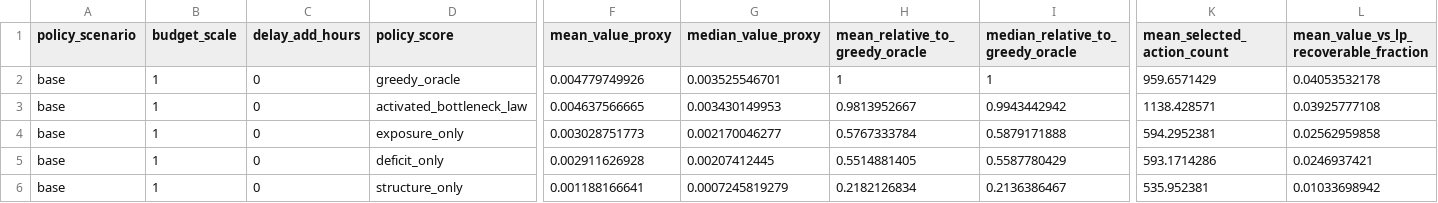
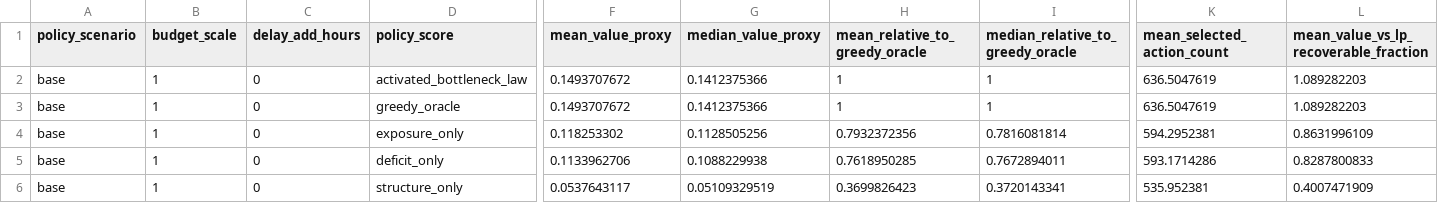
Before and after one commit to SuperOtterJory/Recoverable_Urban_Resilience, a CSV file: results/law_learning/tables/budget_policy_summary.csv, drawn as a sheet; only a part is shown, gaps mark what is left out; the diff covers the shown part only; the diff names each change by its address in the sheet, - before the commit and + after, or states it on an @@ line.

```diff
--- a/results/law_learning/tables/budget_policy_summary.csv
+++ b/results/law_learning/tables/budget_policy_summary.csv
-D2 (policy_score): greedy_oracle
+D2 (policy_score): activated_bottleneck_law
-F2 (mean_value_proxy): 0.004779749926
+F2 (mean_value_proxy): 0.1493707672
-G2 (median_value_proxy): 0.003525546701
+G2 (median_value_proxy): 0.1412375366
-K2 (mean_selected_action_count): 959.6571429
+K2 (mean_selected_action_count): 636.5047619
-L2: 0.04053532178
+L2: 1.089282203
-D3 (policy_score): activated_bottleneck_law
+D3 (policy_score): greedy_oracle
-F3 (mean_value_proxy): 0.004637566665
+F3 (mean_value_proxy): 0.1493707672
-G3 (median_value_proxy): 0.003430149953
+G3 (median_value_proxy): 0.1412375366
-H3 (mean_relative_to_greedy_oracle): 0.9813952667
+H3 (mean_relative_to_greedy_oracle): 1
-I3 (median_relative_to_greedy_oracle): 0.9943442942
+I3 (median_relative_to_greedy_oracle): 1
-K3 (mean_selected_action_count): 1138.428571
+K3 (mean_selected_action_count): 636.5047619
-L3: 0.03925777108
+L3: 1.089282203
-F4 (mean_value_proxy): 0.003028751773
+F4 (mean_value_proxy): 0.118253302
-G4 (median_value_proxy): 0.002170046277
+G4 (median_value_proxy): 0.1128505256
-H4 (mean_relative_to_greedy_oracle): 0.5767333784
+H4 (mean_relative_to_greedy_oracle): 0.7932372356
-I4 (median_relative_to_greedy_oracle): 0.5879171888
+I4 (median_relative_to_greedy_oracle): 0.7816081814
-L4: 0.02562959858
+L4: 0.8631996109
-F5 (mean_value_proxy): 0.002911626928
+F5 (mean_value_proxy): 0.1133962706
-G5 (median_value_proxy): 0.00207412445
+G5 (median_value_proxy): 0.1088229938
-H5 (mean_relative_to_greedy_oracle): 0.5514881405
+H5 (mean_relative_to_greedy_oracle): 0.7618950285
-I5 (median_relative_to_greedy_oracle): 0.5587780429
+I5 (median_relative_to_greedy_oracle): 0.7672894011
-L5: 0.0246937421
+L5: 0.8287800833
-F6 (mean_value_proxy): 0.001188166641
+F6 (mean_value_proxy): 0.0537643117
-G6 (median_value_proxy): 0.0007245819279
+G6 (median_value_proxy): 0.05109329519
-H6 (mean_relative_to_greedy_oracle): 0.2182126834
+H6 (mean_relative_to_greedy_oracle): 0.3699826423
-I6 (median_relative_to_greedy_oracle): 0.2136386467
+I6 (median_relative_to_greedy_oracle): 0.3720143341
-L6: 0.01033698942
+L6: 0.4007471909
```
Also changed, not shown: 170 edited cells elsewhere in this file, results/law_learning/tables/event_level_top_tail_law.csv, results/law_learning/tables/event_value_concentration.csv, 16 other files.
